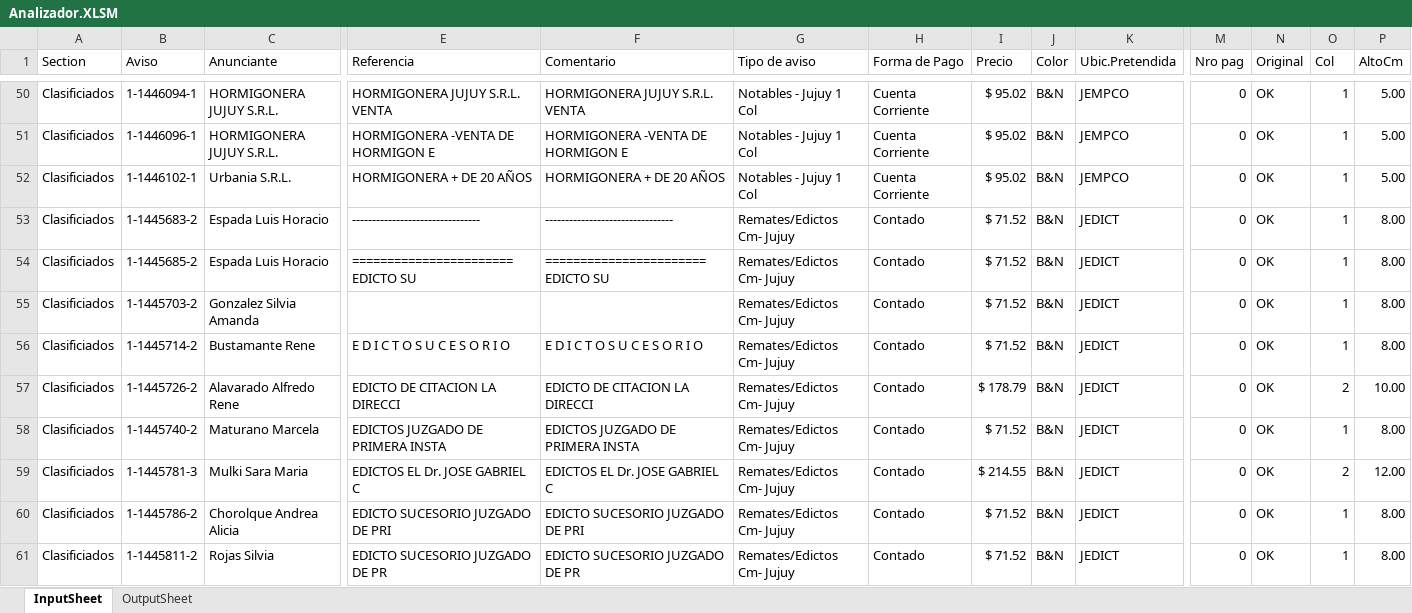
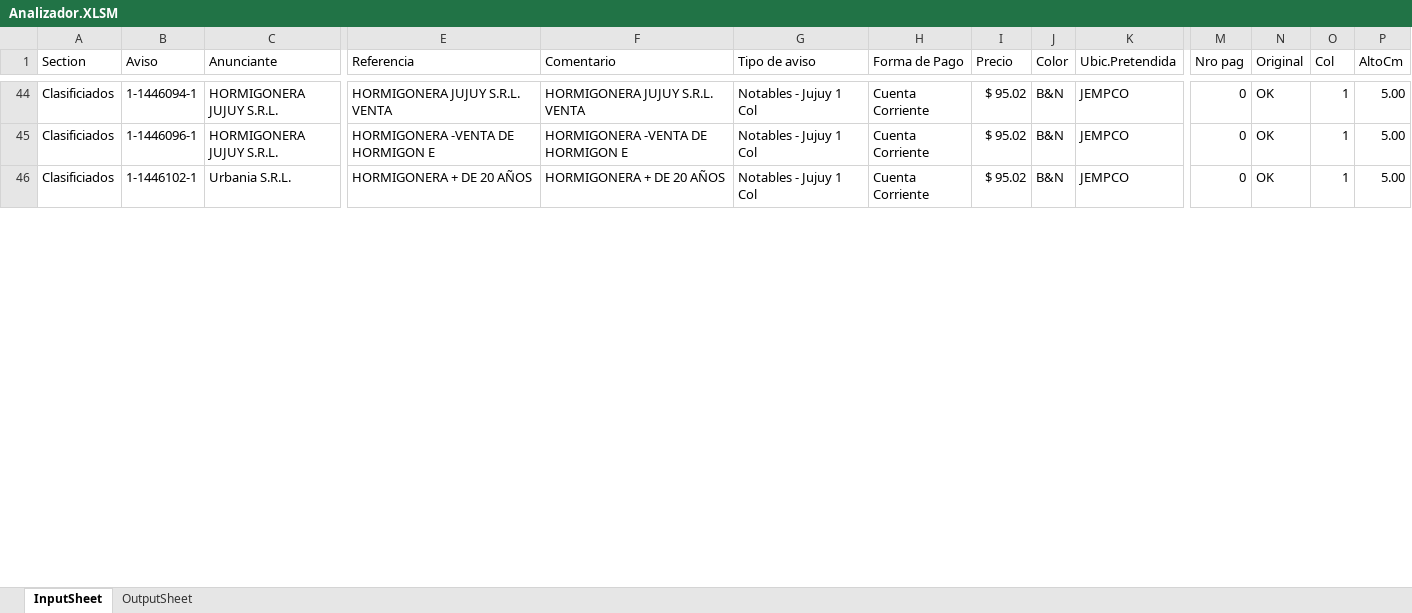
Before and after one commit to zherar7ordoya/MSExcel-Analizador, an Excel workbook: Analizador.XLSM, sheet InputSheet, drawn as a sheet; only a part is shown, gaps mark what is left out; values as stored, in another font and other column widths than the file's, no borders; table styles not drawn; removed rows and columns are numbered as before the commit, all else as after; rows hold the shown columns only; the diff covers the shown part only; the diff names each change by its address in the sheet, - before the commit and + after, or states it on an @@ line.

```diff
--- a/Analizador.XLSM (sheet InputSheet)
+++ b/Analizador.XLSM (sheet InputSheet)
-row 53: Clasificiados | 1-1445683-2 | Espada Luis Horacio | -------------------------------- | -------------------------------- | Remates/Edictos Cm- Jujuy | Contado | $ 71.52 | B&N | JEDICT | 0 | OK | 1 | 8.00
-row 54: Clasificiados | 1-1445685-2 | Espada Luis Horacio | =======================EDICTO SU | =======================EDICTO SU | Remates/Edictos Cm- Jujuy | Contado | $ 71.52 | B&N | JEDICT | 0 | OK | 1 | 8.00
-row 55: Clasificiados | 1-1445703-2 | Gonzalez Silvia Amanda |  |  | Remates/Edictos Cm- Jujuy | Contado | $ 71.52 | B&N | JEDICT | 0 | OK | 1 | 8.00
-row 56: Clasificiados | 1-1445714-2 | Bustamante Rene | E D I C T O S U C E S O R I O | E D I C T O S U C E S O R I O | Remates/Edictos Cm- Jujuy | Contado | $ 71.52 | B&N | JEDICT | 0 | OK | 1 | 8.00
-row 57: Clasificiados | 1-1445726-2 | Alavarado Alfredo Rene | EDICTO DE CITACION LA DIRECCI | EDICTO DE CITACION LA DIRECCI | Remates/Edictos Cm- Jujuy | Contado | $ 178.79 | B&N | JEDICT | 0 | OK | 2 | 10.00
-row 58: Clasificiados | 1-1445740-2 | Maturano Marcela | EDICTOS JUZGADO DE PRIMERA INSTA | EDICTOS JUZGADO DE PRIMERA INSTA | Remates/Edictos Cm- Jujuy | Contado | $ 71.52 | B&N | JEDICT | 0 | OK | 1 | 8.00
-row 59: Clasificiados | 1-1445781-3 | Mulki Sara Maria | EDICTOS EL Dr. JOSE GABRIEL C | EDICTOS EL Dr. JOSE GABRIEL C | Remates/Edictos Cm- Jujuy | Contado | $ 214.55 | B&N | JEDICT | 0 | OK | 2 | 12.00
-row 60: Clasificiados | 1-1445786-2 | Chorolque Andrea Alicia | EDICTO SUCESORIO JUZGADO DE PRI | EDICTO SUCESORIO JUZGADO DE PRI | Remates/Edictos Cm- Jujuy | Contado | $ 71.52 | B&N | JEDICT | 0 | OK | 1 | 8.00
-row 61: Clasificiados | 1-1445811-2 | Rojas Silvia | EDICTO SUCESORIO JUZGADO DE PR | EDICTO SUCESORIO JUZGADO DE PR | Remates/Edictos Cm- Jujuy | Contado | $ 71.52 | B&N | JEDICT | 0 | OK | 1 | 8.00
```
Also changed, not shown: 16 added rows, 62 removed rows and 85 edited cells elsewhere in this sheet, sheet OutputSheet, 1 other file.
